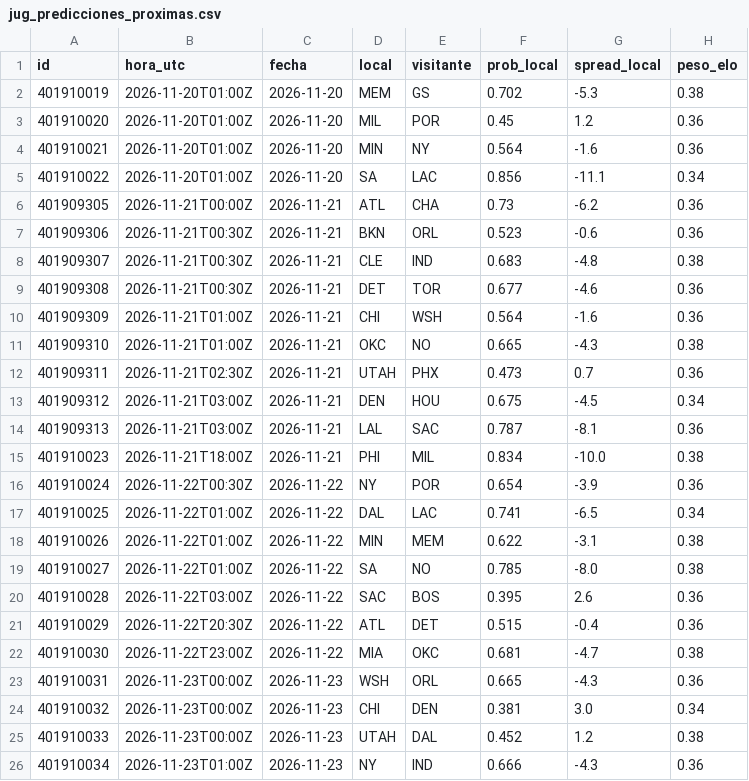
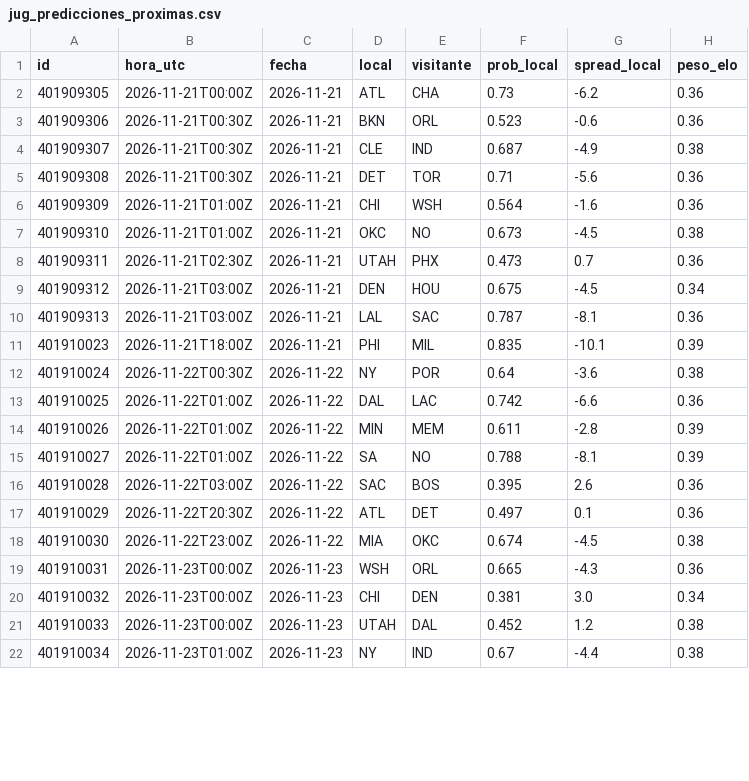
Before and after one commit to adridelpto/PreNBA, a CSV file: jug_predicciones_proximas.csv, drawn as a sheet; only a part is shown; the diff covers the shown part only.

```diff
--- a/jug_predicciones_proximas.csv
+++ b/jug_predicciones_proximas.csv
@@ -1,12 +1,8 @@
 id,hora_utc,fecha,local,visitante,prob_local,spread_local,peso_elo
-401910019,2026-11-20T01:00Z,2026-11-20,MEM,GS,0.702,-5.3,0.38
-401910020,2026-11-20T01:00Z,2026-11-20,MIL,POR,0.45,1.2,0.36
-401910021,2026-11-20T01:00Z,2026-11-20,MIN,NY,0.564,-1.6,0.36
-401910022,2026-11-20T01:00Z,2026-11-20,SA,LAC,0.856,-11.1,0.34
 401909305,2026-11-21T00:00Z,2026-11-21,ATL,CHA,0.73,-6.2,0.36
 401909306,2026-11-21T00:30Z,2026-11-21,BKN,ORL,0.523,-0.6,0.36
-401909307,2026-11-21T00:30Z,2026-11-21,CLE,IND,0.683,-4.8,0.38
-401909308,2026-11-21T00:30Z,2026-11-21,DET,TOR,0.677,-4.6,0.36
+401909307,2026-11-21T00:30Z,2026-11-21,CLE,IND,0.687,-4.9,0.38
+401909308,2026-11-21T00:30Z,2026-11-21,DET,TOR,0.71,-5.6,0.36
 401909309,2026-11-21T01:00Z,2026-11-21,CHI,WSH,0.564,-1.6,0.36
-401909310,2026-11-21T01:00Z,2026-11-21,OKC,NO,0.665,-4.3,0.38
+401909310,2026-11-21T01:00Z,2026-11-21,OKC,NO,0.673,-4.5,0.38
 401909311,2026-11-21T02:30Z,2026-11-21,UTAH,PHX,0.473,0.7,0.36
@@ -14,10 +10,10 @@ id,hora_utc,fecha,local,visitante,prob_local,spread_local,peso_elo
 401909313,2026-11-21T03:00Z,2026-11-21,LAL,SAC,0.787,-8.1,0.36
-401910023,2026-11-21T18:00Z,2026-11-21,PHI,MIL,0.834,-10.0,0.38
-401910024,2026-11-22T00:30Z,2026-11-22,NY,POR,0.654,-3.9,0.36
-401910025,2026-11-22T01:00Z,2026-11-22,DAL,LAC,0.741,-6.5,0.34
-401910026,2026-11-22T01:00Z,2026-11-22,MIN,MEM,0.622,-3.1,0.38
-401910027,2026-11-22T01:00Z,2026-11-22,SA,NO,0.785,-8.0,0.38
+401910023,2026-11-21T18:00Z,2026-11-21,PHI,MIL,0.835,-10.1,0.39
+401910024,2026-11-22T00:30Z,2026-11-22,NY,POR,0.64,-3.6,0.38
+401910025,2026-11-22T01:00Z,2026-11-22,DAL,LAC,0.742,-6.6,0.36
+401910026,2026-11-22T01:00Z,2026-11-22,MIN,MEM,0.611,-2.8,0.39
+401910027,2026-11-22T01:00Z,2026-11-22,SA,NO,0.788,-8.1,0.39
 401910028,2026-11-22T03:00Z,2026-11-22,SAC,BOS,0.395,2.6,0.36
-401910029,2026-11-22T20:30Z,2026-11-22,ATL,DET,0.515,-0.4,0.36
-401910030,2026-11-22T23:00Z,2026-11-22,MIA,OKC,0.681,-4.7,0.38
+401910029,2026-11-22T20:30Z,2026-11-22,ATL,DET,0.497,0.1,0.36
+401910030,2026-11-22T23:00Z,2026-11-22,MIA,OKC,0.674,-4.5,0.38
 401910031,2026-11-23T00:00Z,2026-11-23,WSH,ORL,0.665,-4.3,0.36
@@ -25,2 +21,2 @@ id,hora_utc,fecha,local,visitante,prob_local,spread_local,peso_elo
 401910033,2026-11-23T00:00Z,2026-11-23,UTAH,DAL,0.452,1.2,0.38
-401910034,2026-11-23T01:00Z,2026-11-23,NY,IND,0.666,-4.3,0.36
+401910034,2026-11-23T01:00Z,2026-11-23,NY,IND,0.67,-4.4,0.38
```
Also changed, not shown: 36 edited cells elsewhere in this file, evolucion_elo.csv, evolucion_predicciones.csv, 22 other files.
